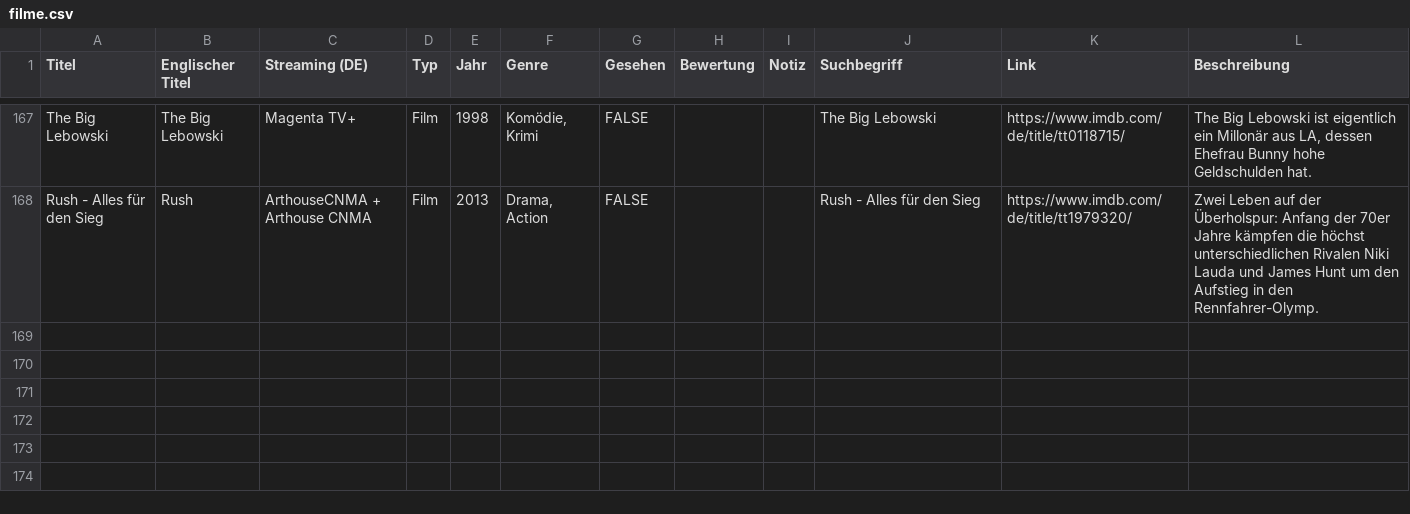
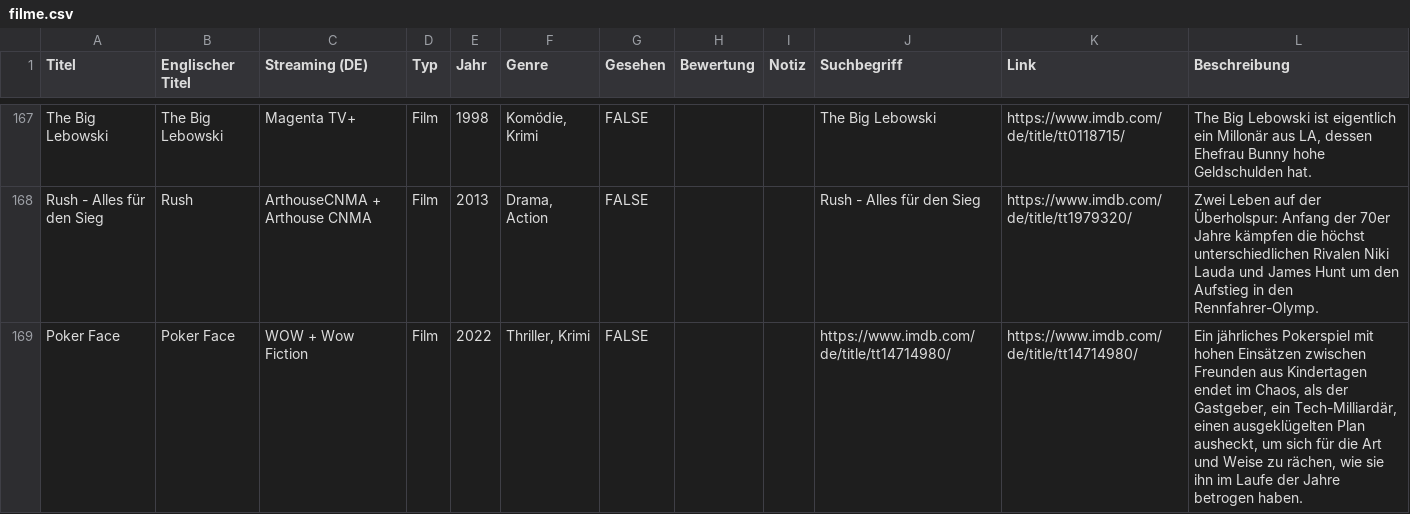
Before and after one commit to littlehandftw/watchlist, a CSV file: filme.csv, drawn as a sheet; only a part is shown, gaps mark what is left out.

Commit message:
Hinzugefügt: Poker Face (2022)

```diff
--- a/filme.csv
+++ b/filme.csv
@@ -168 +168,2 @@ The Big Lebowski,The Big Lebowski,Magenta TV+,Film,1998,"Komödie, Krimi",FALSE,
 Rush - Alles für den Sieg,Rush,ArthouseCNMA + Arthouse CNMA,Film,2013,"Drama, Action",FALSE,,,Rush - Alles für den Sieg,https://www.imdb.com/de/title/tt1979320/,Zwei Leben auf der Überholspur: Anfang der 70er Jahre kämpfen die höchst unterschiedlichen Rivalen Niki Lauda und James Hunt um den Aufstieg in den Rennfahrer-Olymp.
+Poker Face,Poker Face,WOW + Wow Fiction,Film,2022,"Thriller, Krimi",FALSE,,,https://www.imdb.com/de/title/tt14714980/,https://www.imdb.com/de/title/tt14714980/,"Ein jährliches Pokerspiel mit hohen Einsätzen zwischen Freunden aus Kindertagen endet im Chaos, als der Gastgeber, ein Tech-Milliardär, einen ausgeklügelten Plan ausheckt, um sich für die Art und Weise zu rächen, wie sie ihn im Laufe der Jahre betrogen haben."
```
